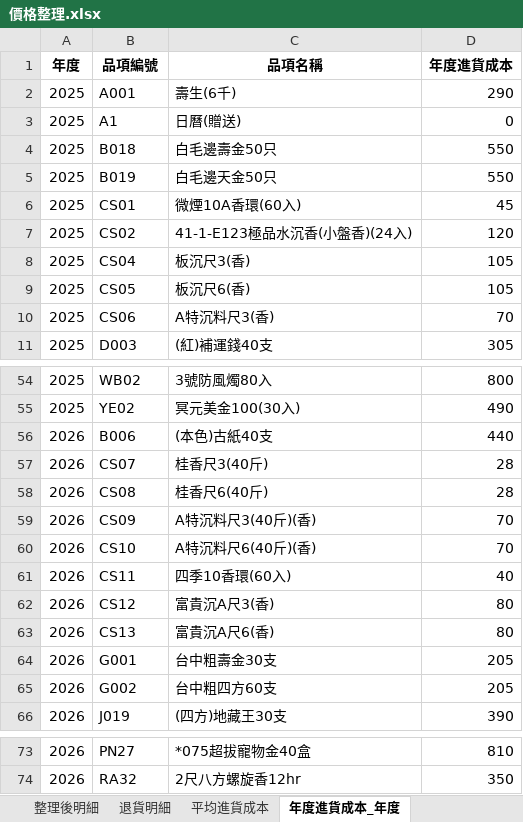
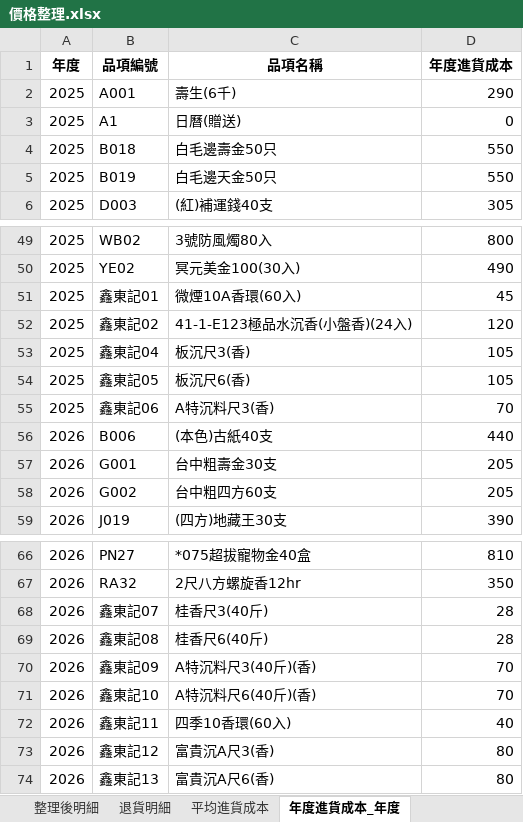
Before and after one commit to kpwh68wkkt-svg/price-check, an Excel workbook: 價格整理.xlsx, sheet 年度進貨成本_年度, drawn as a sheet; only a part is shown, gaps mark what is left out; values as stored, in another font and other column widths than the file's, no borders; removed rows and columns are numbered as before the commit, all else as after; the diff names each change by its address in the sheet, - before the commit and + after, or states it on an @@ line.

```diff
--- a/價格整理.xlsx (sheet 年度進貨成本_年度)
+++ b/價格整理.xlsx (sheet 年度進貨成本_年度)
-row 6: 2025 | CS01 | 微煙10A香環(60入) | 45
-row 7: 2025 | CS02 | 41-1-E123極品水沉香(小盤香)(24入) | 120
-row 8: 2025 | CS04 | 板沉尺3(香) | 105
-row 9: 2025 | CS05 | 板沉尺6(香) | 105
-row 10: 2025 | CS06 | A特沉料尺3(香) | 70
+row 51: 2025 | 鑫東記01 | 微煙10A香環(60入) | 45
+row 52: 2025 | 鑫東記02 | 41-1-E123極品水沉香(小盤香)(24入) | 120
+row 53: 2025 | 鑫東記04 | 板沉尺3(香) | 105
+row 54: 2025 | 鑫東記05 | 板沉尺6(香) | 105
+row 55: 2025 | 鑫東記06 | A特沉料尺3(香) | 70
-row 57: 2026 | CS07 | 桂香尺3(40斤) | 28
-row 58: 2026 | CS08 | 桂香尺6(40斤) | 28
-row 59: 2026 | CS09 | A特沉料尺3(40斤)(香) | 70
-row 60: 2026 | CS10 | A特沉料尺6(40斤)(香) | 70
-row 61: 2026 | CS11 | 四季10香環(60入) | 40
-row 62: 2026 | CS12 | 富貴沉A尺3(香) | 80
-row 63: 2026 | CS13 | 富貴沉A尺6(香) | 80
+row 68: 2026 | 鑫東記07 | 桂香尺3(40斤) | 28
+row 69: 2026 | 鑫東記08 | 桂香尺6(40斤) | 28
+row 70: 2026 | 鑫東記09 | A特沉料尺3(40斤)(香) | 70
+row 71: 2026 | 鑫東記10 | A特沉料尺6(40斤)(香) | 70
+row 72: 2026 | 鑫東記11 | 四季10香環(60入) | 40
+row 73: 2026 | 鑫東記12 | 富貴沉A尺3(香) | 80
+row 74: 2026 | 鑫東記13 | 富貴沉A尺6(香) | 80
```
Also changed, not shown: sheet 年度進貨成本_區間, sheet 平均進貨成本, sheet 最新進貨成本, sheet 整理後明細.
